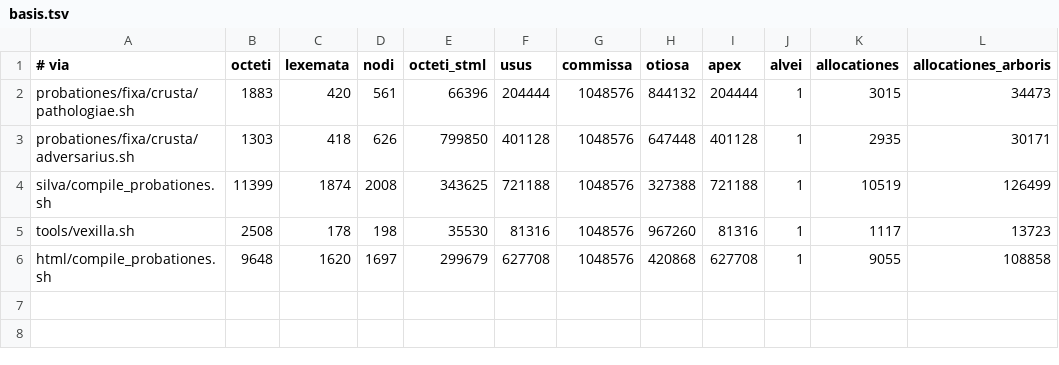
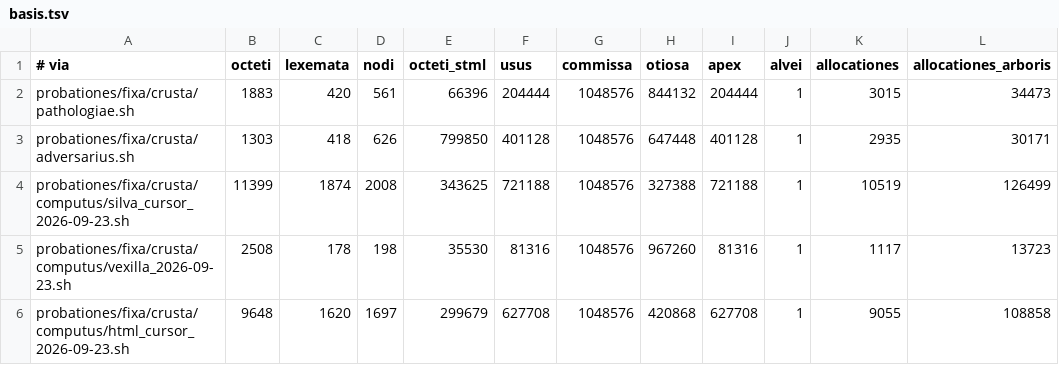
Before and after one commit to farant/rhubarb, a TSV file: crusta/probationes/fixa/computus/basis.tsv, drawn as a sheet.

```diff
--- a/crusta/probationes/fixa/computus/basis.tsv
+++ b/crusta/probationes/fixa/computus/basis.tsv
@@ -3,4 +3,4 @@ probationes/fixa/crusta/pathologiae.sh	1883	420	561	66396	204444	1048576	844132
 probationes/fixa/crusta/adversarius.sh	1303	418	626	799850	401128	1048576	647448	401128	1	2935	30171
-silva/compile_probationes.sh	11399	1874	2008	343625	721188	1048576	327388	721188	1	10519	126499
-tools/vexilla.sh	2508	178	198	35530	81316	1048576	967260	81316	1	1117	13723
-html/compile_probationes.sh	9648	1620	1697	299679	627708	1048576	420868	627708	1	9055	108858
+probationes/fixa/crusta/computus/silva_cursor_2026-09-23.sh	11399	1874	2008	343625	721188	1048576	327388	721188	1	10519	126499
+probationes/fixa/crusta/computus/vexilla_2026-09-23.sh	2508	178	198	35530	81316	1048576	967260	81316	1	1117	13723
+probationes/fixa/crusta/computus/html_cursor_2026-09-23.sh	9648	1620	1697	299679	627708	1048576	420868	627708	1	9055	108858
```
Also changed, not shown: 8 other files.
